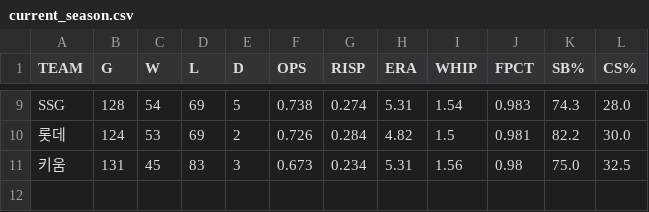
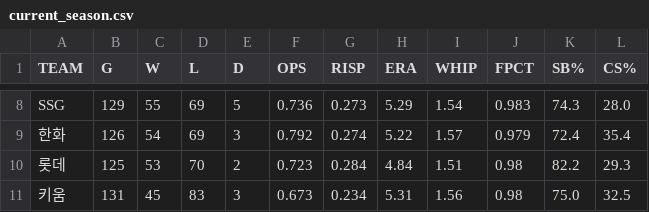
Before and after one commit to Teosoft7/pennant-watch, a CSV file: data/current_season.csv, drawn as a sheet; only a part is shown, gaps mark what is left out; addresses are those after the commit; the diff covers the shown part only; the diff names each change by its address in the sheet, - before the commit and + after, or states it on an @@ line.

```diff
--- a/data/current_season.csv
+++ b/data/current_season.csv
-B8 (G): 128
+B8 (G): 129
-C8 (W): 54
+C8 (W): 55
-F8 (OPS): 0.738
+F8 (OPS): 0.736
-G8 (RISP): 0.274
+G8 (RISP): 0.273
-H8 (ERA): 5.31
+H8 (ERA): 5.29
+row 9: 한화 | 126 | 54 | 69 | 3 | 0.792 | 0.274 | 5.22 | 1.57 | 0.979 | 72.4 | 35.4
-B10 (G): 124
+B10 (G): 125
-D10 (L): 69
+D10 (L): 70
-F10 (OPS): 0.726
+F10 (OPS): 0.723
-H10 (ERA): 4.82
+H10 (ERA): 4.84
-I10 (WHIP): 1.5
+I10 (WHIP): 1.51
-J10 (FPCT): 0.981
+J10 (FPCT): 0.98
-L10 (CS%): 30.0
+L10 (CS%): 29.3
```
Also changed, not shown: 1 removed row and 32 edited cells elsewhere in this file, data/standings_history.csv, 1 other file.
